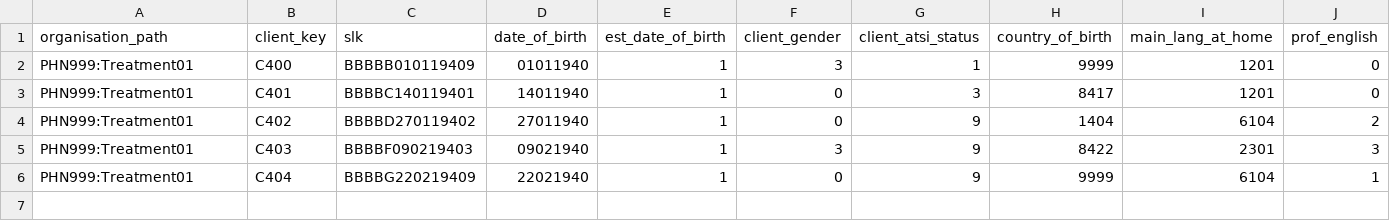
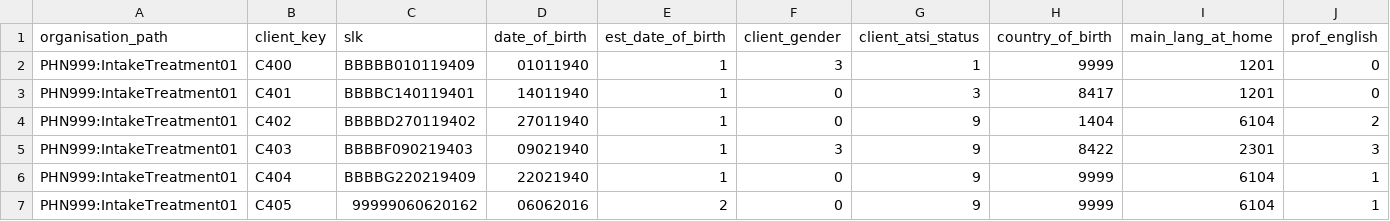
Before and after one commit to logicly-au/pmhc-mds-spec, a CSV file: doc/_static/example-files/treatment/clients.csv, drawn as a sheet; only a part is shown; rows hold the shown columns only; the diff names each change by its address in the sheet, - before the commit and + after, or states it on an @@ line.

```diff
--- a/doc/_static/example-files/treatment/clients.csv
+++ b/doc/_static/example-files/treatment/clients.csv
-A2:A6 (organisation_path): PHN999:Treatment01
+A2:A6 (organisation_path): PHN999:IntakeTreatment01
+row 7: PHN999:IntakeTreatment01 | C405 | 99999060620162 | 06062016 | 2 | 0 | 9 | 9999 | 6104 | 1
```
Also changed, not shown: doc/_static/example-files/combined-delete/iar-dst.csv, doc/_static/example-files/treatment/collection-occasions.csv, 34 other files.
